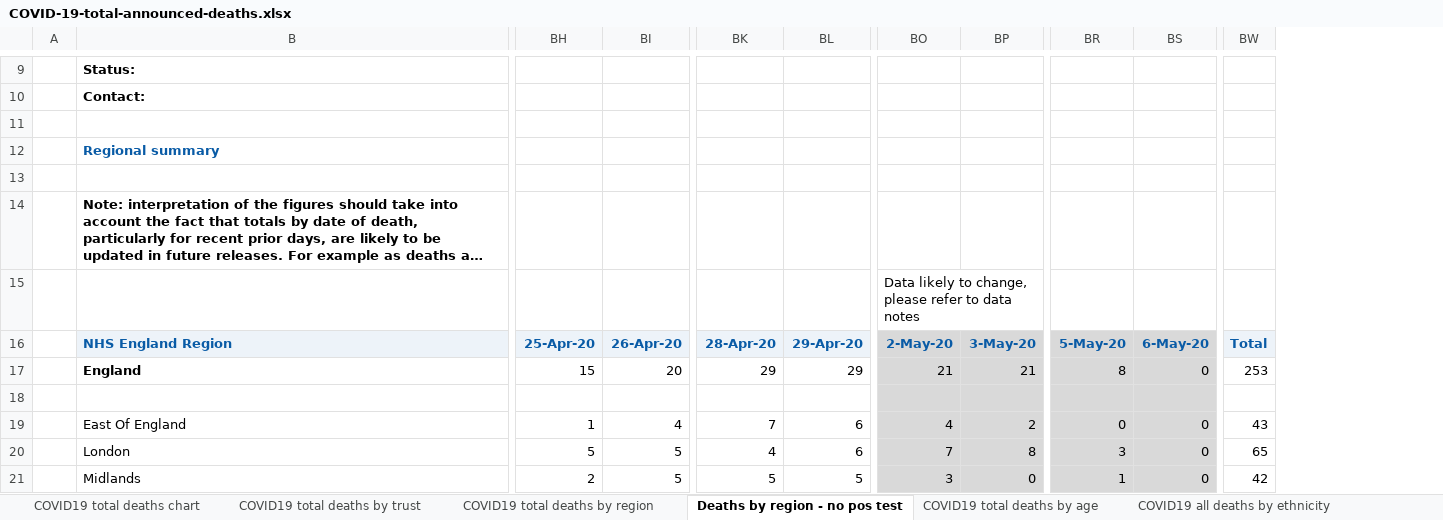
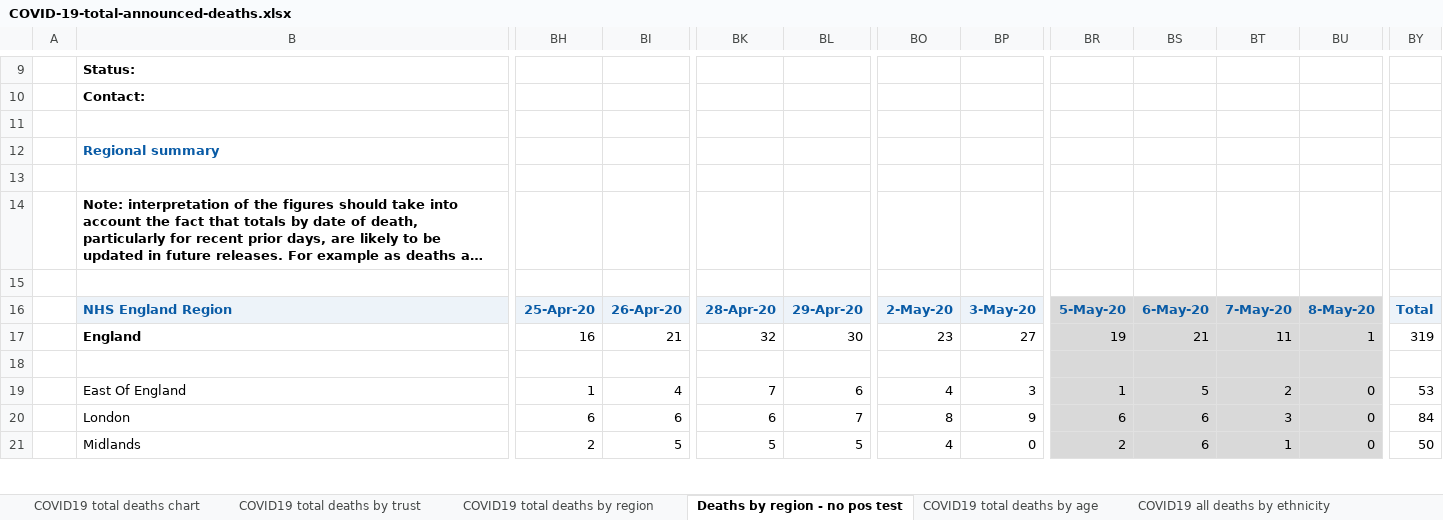
Before and after one commit to sdesilva26/Covid-19-App, an Excel workbook: Covid_19_Plots/data/COVID-19-total-announced-deaths.xlsx, sheet Deaths by region - no pos test, drawn as a sheet; only a part is shown, gaps mark what is left out; long unchanged cells end in …; values as stored, in another font and other column widths than the file's, no borders; removed rows and columns are numbered as before the commit, all else as after; rows hold the shown columns only; the diff covers the shown part only; the diff names each change by its address in the sheet, - before the commit and + after, or states it on an @@ line.

Commit message:
cron commit with updated data

```diff
--- a/Covid_19_Plots/data/COVID-19-total-announced-deaths.xlsx (sheet Deaths by region - no pos test)
+++ b/Covid_19_Plots/data/COVID-19-total-announced-deaths.xlsx (sheet Deaths by region - no pos test)
+column BS, rows 16-21: 6-May-20 | 21 |  | 5 | 6 | 6
+column BT, rows 16-21: 7-May-20 | 11 |  | 2 | 3 | 1
-column BW, rows 16-21: Total | 253 |  | 43 | 65 | 42
+column BY, rows 16-21: Total | 319 |  | 53 | 84 | 50
-row 15:  |  |  |  |  |  | Data likely to change, please refer to data notes
+row 15: (empty)
-BO16:BP16 fill: #D9D9D9
+BO16:BP16 fill: #EDF3F9
-BU16: 6-May-20
+BU16: 8-May-20
-BH17: 15
+BH17: 16
-BI17: 20
+BI17: 21
-BK17: 29
+BK17: 32
-BL17: 29
+BL17: 30
-BO17: 21
+BO17: 23
-BO17:BP21 fill: #D9D9D9
+BO17:BP21 fill: none
-BP17: 21
+BP17: 27
-BR17: 8
+BR17: 19
-BU17: 0
+BU17: 1
-BP19: 2
+BP19: 3
-BR19: 0
+BR19: 1
-BH20: 5
+BH20: 6
-BI20: 5
+BI20: 6
-BK20: 4
+BK20: 6
-BL20: 6
+BL20: 7
-BO20: 7
+BO20: 8
-BP20: 8
+BP20: 9
-BR20: 3
+BR20: 6
-BO21: 3
+BO21: 4
-BR21: 1
+BR21: 2
```
Also changed, not shown: 24 edited cells and cell formats elsewhere in this sheet, sheet COVID19 total deaths by trust, sheet COVID19 total deaths by region, sheet COVID19 total deaths by age, sheet COVID19 total deaths chart, charts or pictures, 1 other file.
